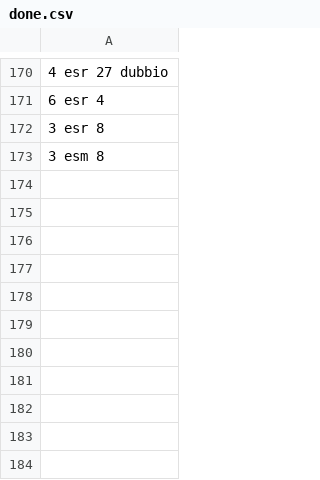
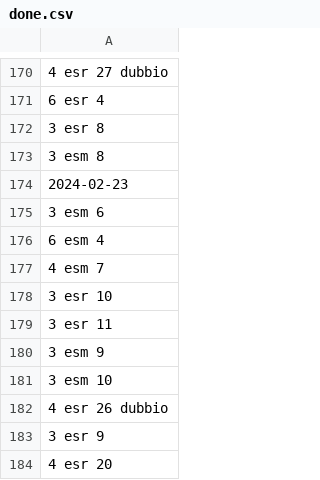
Before and after one commit to michelelaig/eserc_fisic, a CSV file: done.csv, drawn as a sheet; only a part is shown, gaps mark what is left out.

Commit message:
modified:   done.csv 	modified:   es.json 	modified:   gen.py 	_done.csv 	_es.json 	main.py

```diff
--- a/done.csv
+++ b/done.csv
@@ -173 +173,12 @@
 3 esm 8
+2024-02-23
+3 esm 6
+6 esm 4
+4 esm 7
+3 esr 10
+3 esr 11
+3 esm 9
+3 esm 10
+4 esr 26 dubbio
+3 esr 9
+4 esr 20
```
Also changed, not shown: 2 other files.
